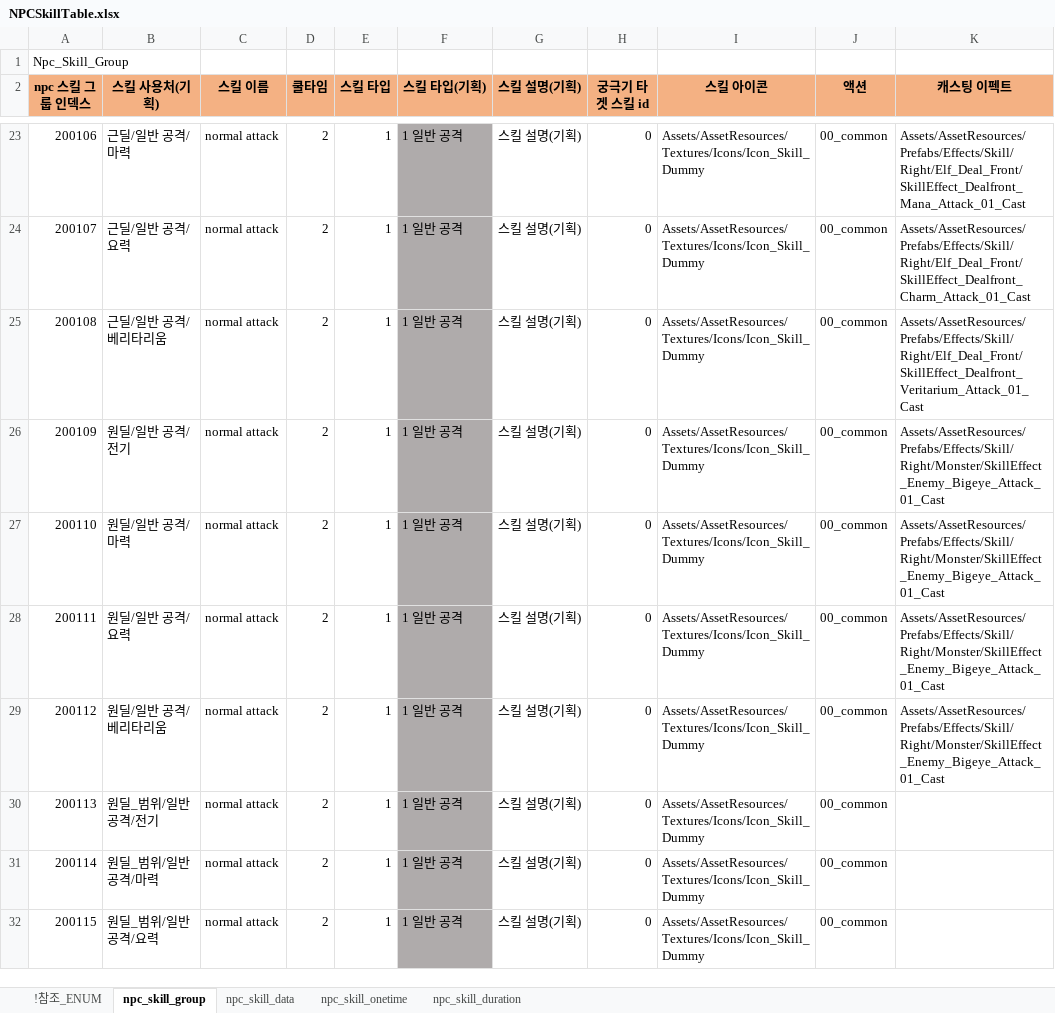
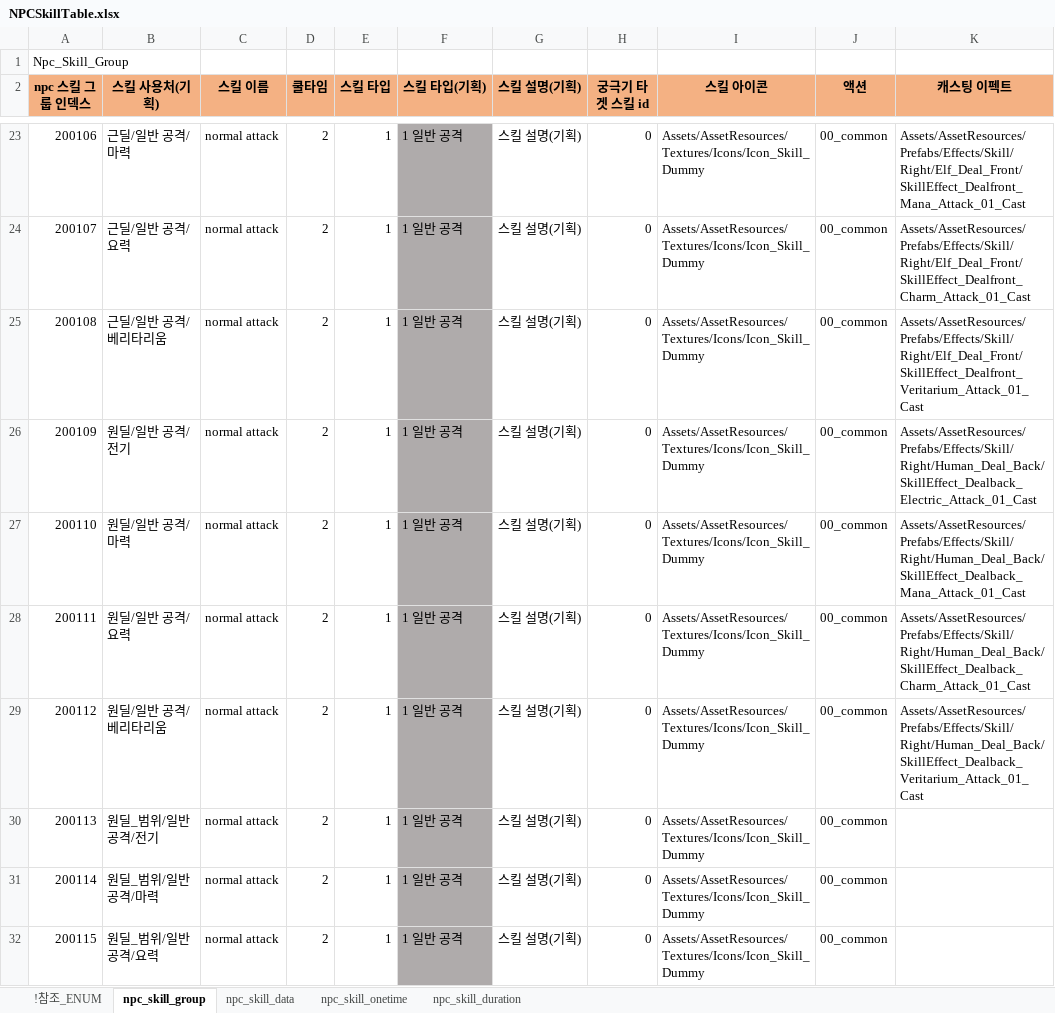
Before and after one commit to shanash/ZeroOne, an Excel workbook: Android/ExcelData/NPCSkillTable.xlsx, sheet npc_skill_group, drawn as a sheet; only a part is shown, gaps mark what is left out; values as stored, in another font and other column widths than the file's, no borders; the diff names each change by its address in the sheet, - before the commit and + after, or states it on an @@ line.

```diff
--- a/Android/ExcelData/NPCSkillTable.xlsx (sheet npc_skill_group)
+++ b/Android/ExcelData/NPCSkillTable.xlsx (sheet npc_skill_group)
-K26 (캐스팅 이펙트): Assets/AssetResources/Prefabs/Effects/Skill/Right/Monster/SkillEffect_Enemy_Bigeye_Attack_01_Cast
+K26 (캐스팅 이펙트): Assets/AssetResources/Prefabs/Effects/Skill/Right/Human_Deal_Back/SkillEffect_Dealback_Electric_Attack_01_Cast
-K27 (캐스팅 이펙트): Assets/AssetResources/Prefabs/Effects/Skill/Right/Monster/SkillEffect_Enemy_Bigeye_Attack_01_Cast
+K27 (캐스팅 이펙트): Assets/AssetResources/Prefabs/Effects/Skill/Right/Human_Deal_Back/SkillEffect_Dealback_Mana_Attack_01_Cast
-K28 (캐스팅 이펙트): Assets/AssetResources/Prefabs/Effects/Skill/Right/Monster/SkillEffect_Enemy_Bigeye_Attack_01_Cast
+K28 (캐스팅 이펙트): Assets/AssetResources/Prefabs/Effects/Skill/Right/Human_Deal_Back/SkillEffect_Dealback_Charm_Attack_01_Cast
-K29 (캐스팅 이펙트): Assets/AssetResources/Prefabs/Effects/Skill/Right/Monster/SkillEffect_Enemy_Bigeye_Attack_01_Cast
+K29 (캐스팅 이펙트): Assets/AssetResources/Prefabs/Effects/Skill/Right/Human_Deal_Back/SkillEffect_Dealback_Veritarium_Attack_01_Cast
```
Also changed, not shown: sheet npc_skill_data, sheet npc_skill_onetime, Android/ExcelData/NPCTable.xlsx, 50 other files.
